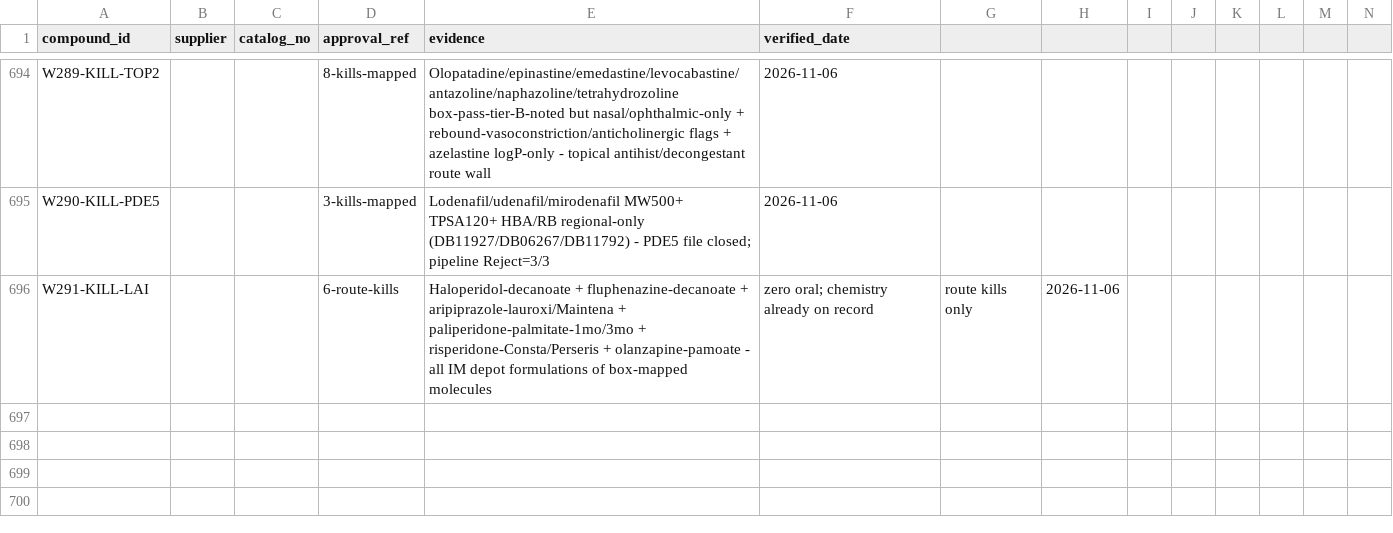
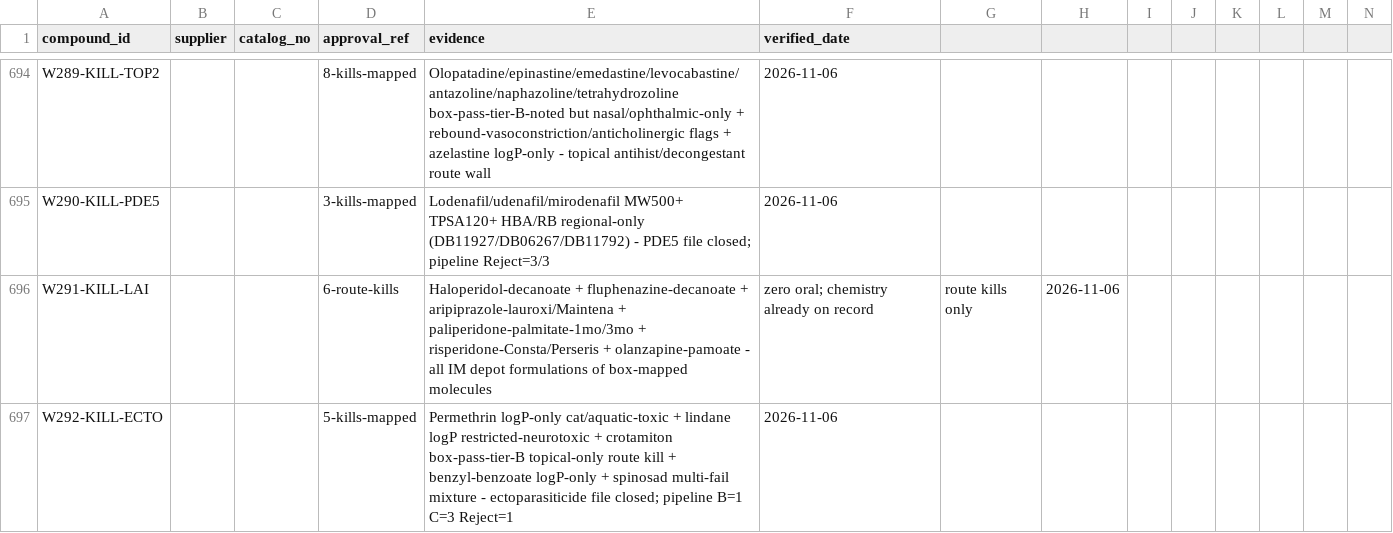
Before and after one commit to AegeanWorks/PNN, a CSV file: data/compounds/waves/obtainability_proofs.csv, drawn as a sheet; only a part is shown, gaps mark what is left out; rows hold the shown columns only; the diff names each change by its address in the sheet, - before the commit and + after, or states it on an @@ line.

Commit message:
feat(waves): wave292 ectoparasiticide remainder kill mapping
5 kills incl crotamiton box-pass route kill. Gates: run.py OK, 222 OK, aikit 4/4.

```diff
--- a/data/compounds/waves/obtainability_proofs.csv
+++ b/data/compounds/waves/obtainability_proofs.csv
+row 697: W292-KILL-ECTO |  |  | 5-kills-mapped | Permethrin logP-only cat/aquatic-toxic + lindane logP restricted-neurotoxic + crotamiton box-pass-tier-B topical-only route kill + benzyl-benzoate logP-only + spinosad multi-fail mixture - ectoparasiticide file closed; pipeline B=1 C=3 Reject=1 | 2026-11-06
```
Also changed, not shown: 1 other file.
